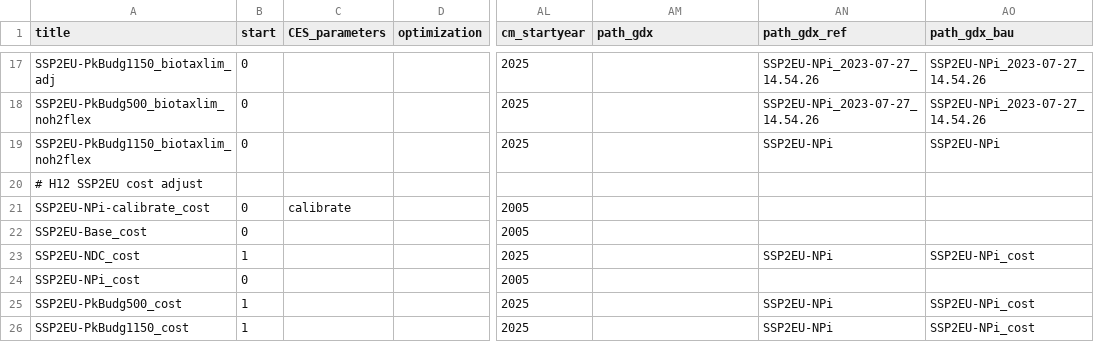
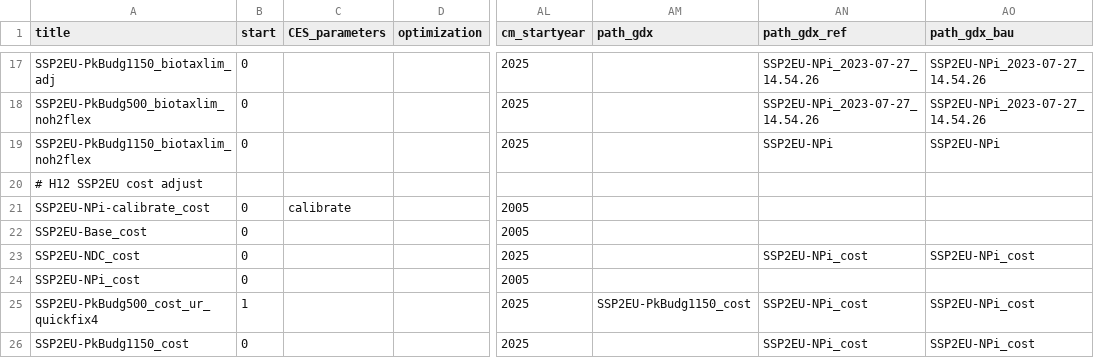
Before and after one commit to cchrisgong/remind, a CSV file: config/scenario_config_IKEA.csv, drawn as a sheet; only a part is shown, gaps mark what is left out; the diff names each change by its address in the sheet, - before the commit and + after, or states it on an @@ line.

Commit message:
update speed-up calibration capabilities

```diff
--- a/config/scenario_config_IKEA.csv
+++ b/config/scenario_config_IKEA.csv
-B23 (start): 1
+B23 (start): 0
-AN23 (path_gdx_ref): SSP2EU-NPi
+AN23 (path_gdx_ref): SSP2EU-NPi_cost
-A25 (title): SSP2EU-PkBudg500_cost
+A25 (title): SSP2EU-PkBudg500_cost_ur_quickfix4
-AM25 (path_gdx): (empty)
+AM25 (path_gdx): SSP2EU-PkBudg1150_cost
-AN25:AN26 (path_gdx_ref): SSP2EU-NPi
+AN25:AN26 (path_gdx_ref): SSP2EU-NPi_cost
-B26 (start): 1
+B26 (start): 0
```
Also changed, not shown: 1 other file.
